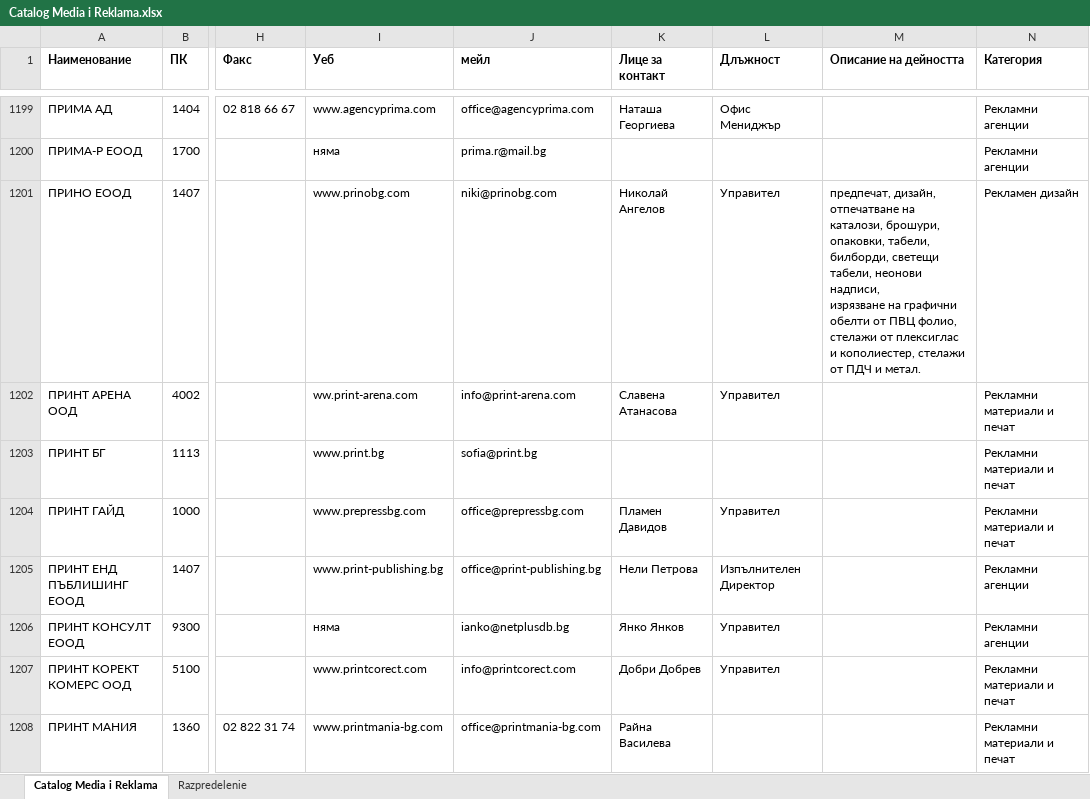
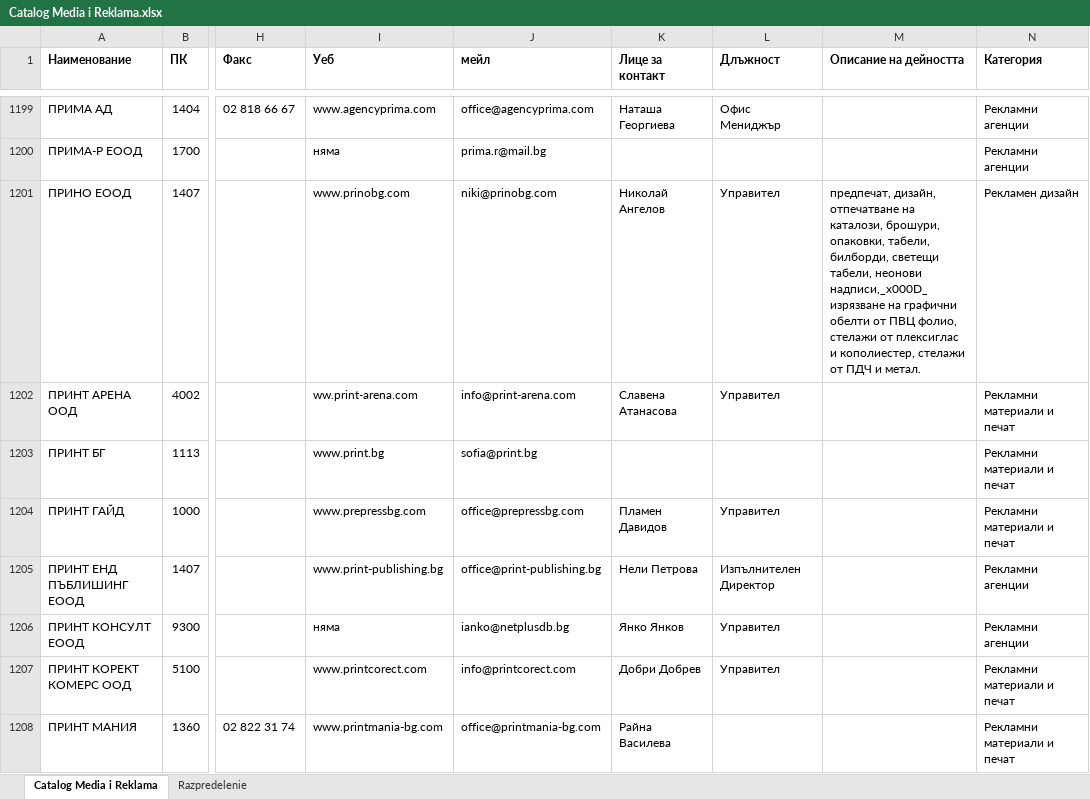
Before and after one commit to MyTaHTa/databases-na-kilo, an Excel workbook: Catalog Media i Reklama.xlsx, sheet Catalog Media i Reklama, drawn as a sheet; only a part is shown, gaps mark what is left out; values as stored, in another font and other column widths than the file's, no borders; ↵ is a line break in a cell; the diff names each change by its address in the sheet, - before the commit and + after, or states it on an @@ line.

```diff
--- a/Catalog Media i Reklama.xlsx (sheet Catalog Media i Reklama)
+++ b/Catalog Media i Reklama.xlsx (sheet Catalog Media i Reklama)
-M1201 (Описание на дейността): …табели, неонови надписи, ↵ изрязване на…
+M1201 (Описание на дейността): …табели, неонови надписи,_x000D_ ↵ изрязване на…
```
Also changed, not shown: Catalog IT- Software.xlsx, Catalog IT-Hardware.xlsx, 2 other files.
